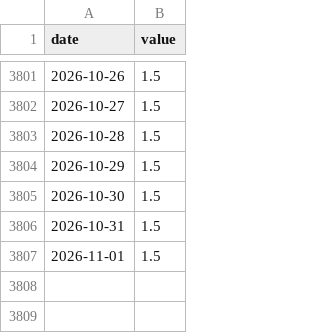
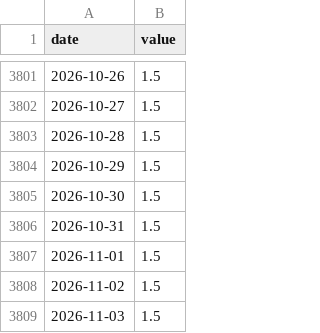
Before and after one commit to git-san-934/portal, a CSV file: boj-stats/pipeline/data/IR01_MADR1Z_at_D.csv, drawn as a sheet; only a part is shown, gaps mark what is left out; the diff names each change by its address in the sheet, - before the commit and + after, or states it on an @@ line.

```diff
--- a/boj-stats/pipeline/data/IR01_MADR1Z_at_D.csv
+++ b/boj-stats/pipeline/data/IR01_MADR1Z_at_D.csv
+row 3808: 2026-11-02 | 1.5
+row 3809: 2026-11-03 | 1.5
```
Also changed, not shown: boj-stats/pipeline/data/FM08_FXERD04.csv, boj-stats/pipeline/reports/boj_news.csv, 16 other files.
